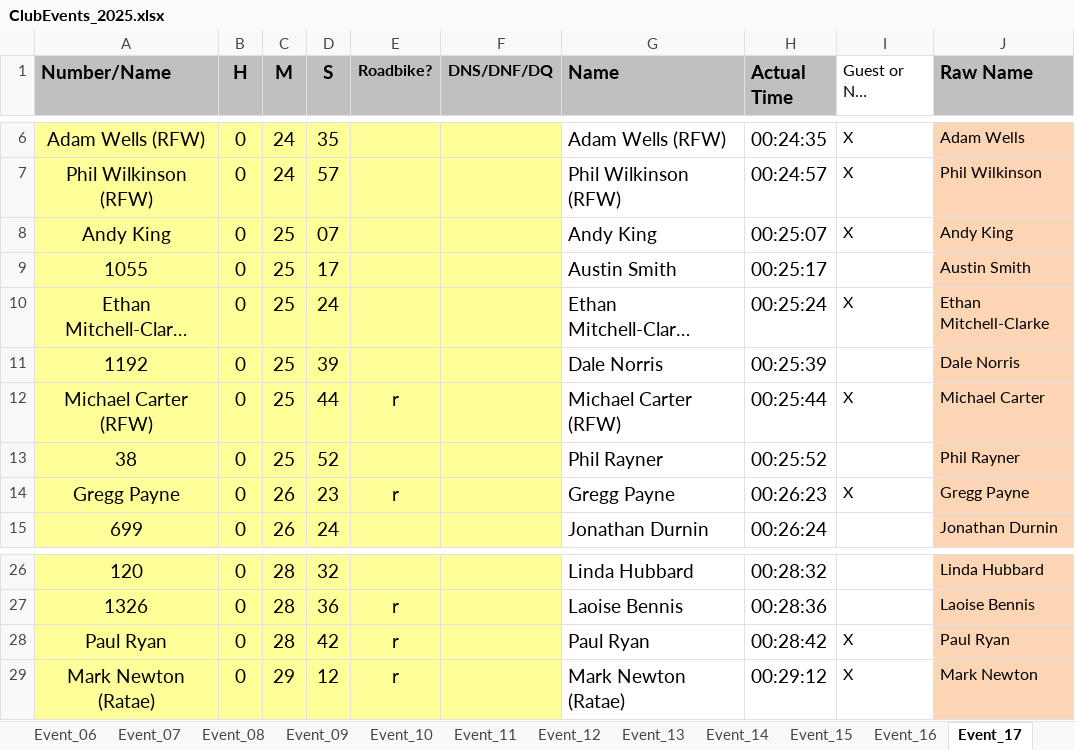
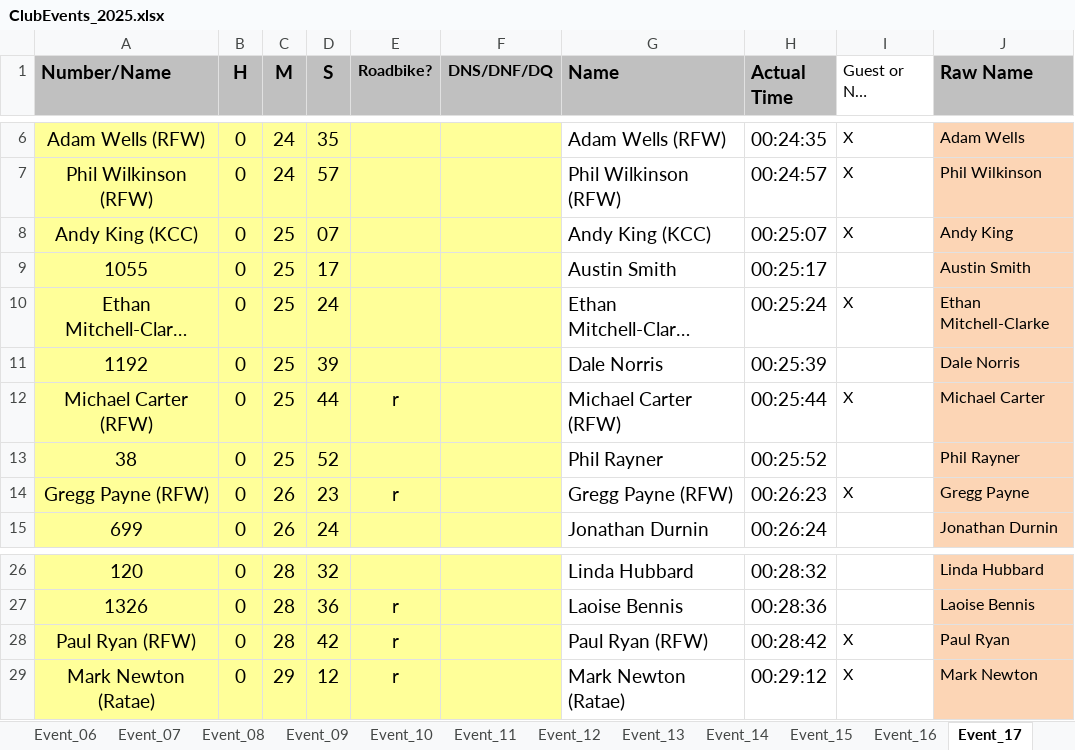
Before and after one commit to WellandValleyCC/WellandValleyCC.github.io, an Excel workbook: data/ClubEvents_2025.xlsx, sheet Event_17, drawn as a sheet; only a part is shown, gaps mark what is left out; long unchanged cells end in …; values as stored, in another font and other column widths than the file's, no borders; conditional formats not drawn; the diff names each change by its address in the sheet, - before the commit and + after, or states it on an @@ line.

```diff
--- a/data/ClubEvents_2025.xlsx (sheet Event_17)
+++ b/data/ClubEvents_2025.xlsx (sheet Event_17)
-A8 (Number/Name): Andy King
+A8 (Number/Name): Andy King (KCC)
-G8 (Name): Andy King
+G8 (Name): Andy King (KCC)
-A14 (Number/Name): Gregg Payne
+A14 (Number/Name): Gregg Payne (RFW)
-G14 (Name): Gregg Payne
+G14 (Name): Gregg Payne (RFW)
-A28 (Number/Name): Paul Ryan
+A28 (Number/Name): Paul Ryan (RFW)
-G28 (Name): Paul Ryan
+G28 (Name): Paul Ryan (RFW)
```
Also changed, not shown: sheet RoundRobinRiders, sheet Event_15, sheet Event_23, sheet Event_22, sheet Event_18, sheet Event_19, 3 more sheets, formulas that keep their value, data/ClubEvents_2026.xlsx.
